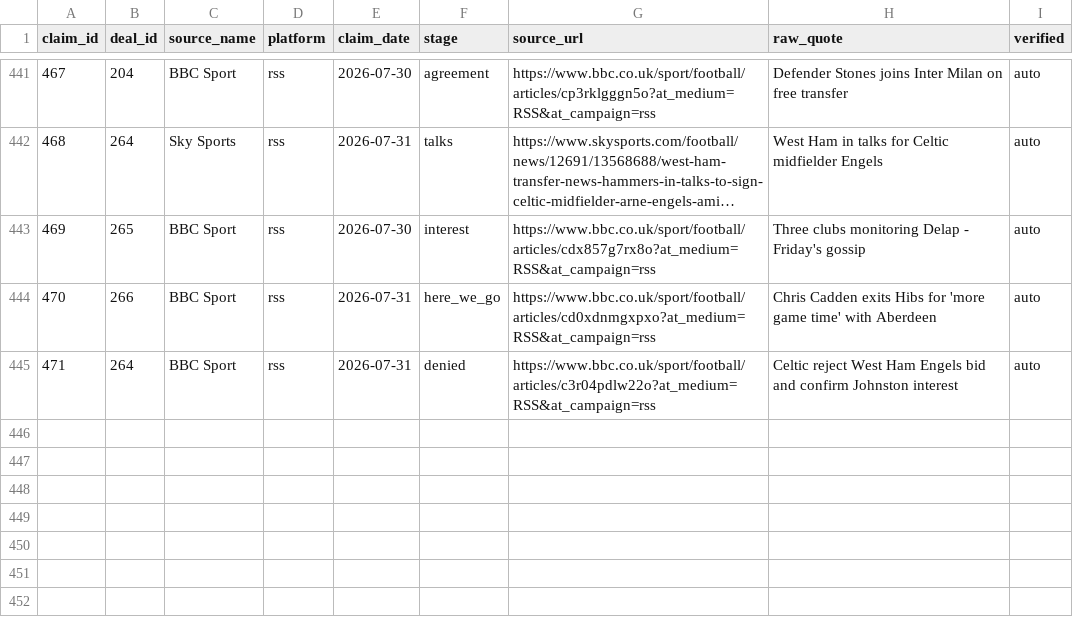
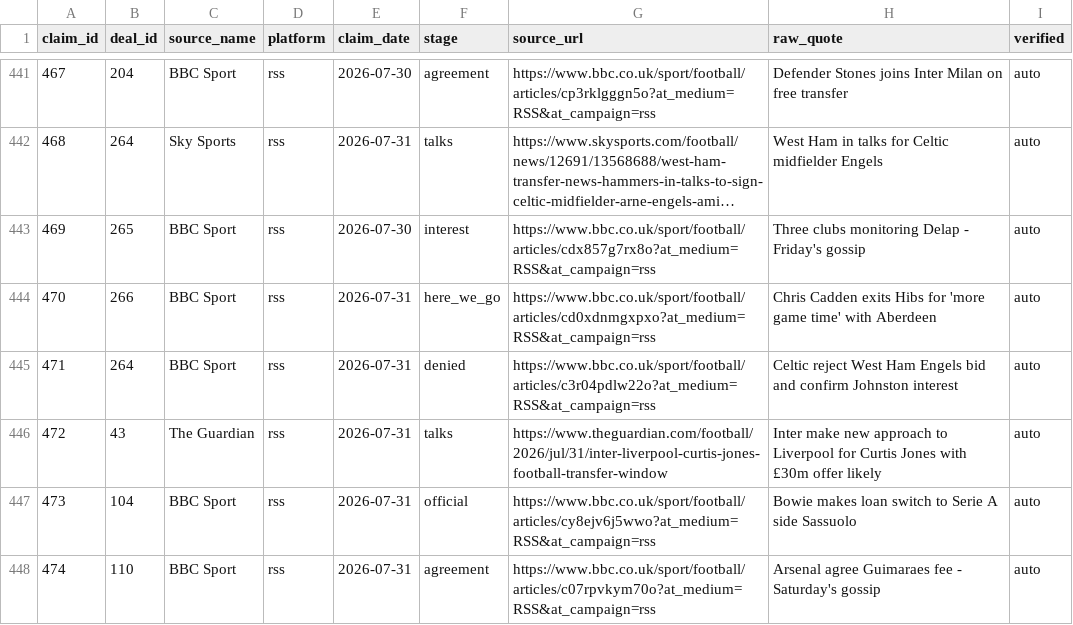
Before and after one commit to har27il/transfer-truth, a CSV file: ground-truth/journalist_claims.csv, drawn as a sheet; only a part is shown, gaps mark what is left out; long unchanged cells end in ….

```diff
--- a/ground-truth/journalist_claims.csv
+++ b/ground-truth/journalist_claims.csv
@@ -445 +445,4 @@ claim_id,deal_id,source_name,platform,claim_date,stage,source_url,raw_quote,veri
 471,264,BBC Sport,rss,2026-07-31,denied,https://www.bbc.co.uk/sport/football/articles/c3r04pdlw22o?at_medium=RSS&at_campaign=rss,Celtic reject West Ham Engels bid and confirm Johnston interest,auto
+472,43,The Guardian,rss,2026-07-31,talks,https://www.theguardian.com/football/2026/jul/31/inter-liverpool-curtis-jones-football-transfer-window,Inter make new approach to Liverpool for Curtis Jones with £30m offer likely,auto
+473,104,BBC Sport,rss,2026-07-31,official,https://www.bbc.co.uk/sport/football/articles/cy8ejv6j5wwo?at_medium=RSS&at_campaign=rss,Bowie makes loan switch to Serie A side Sassuolo,auto
+474,110,BBC Sport,rss,2026-07-31,agreement,https://www.bbc.co.uk/sport/football/articles/c07rpvkym70o?at_medium=RSS&at_campaign=rss,Arsenal agree Guimaraes fee - Saturday's gossip,auto
```
Also changed, not shown: 2 other files.
